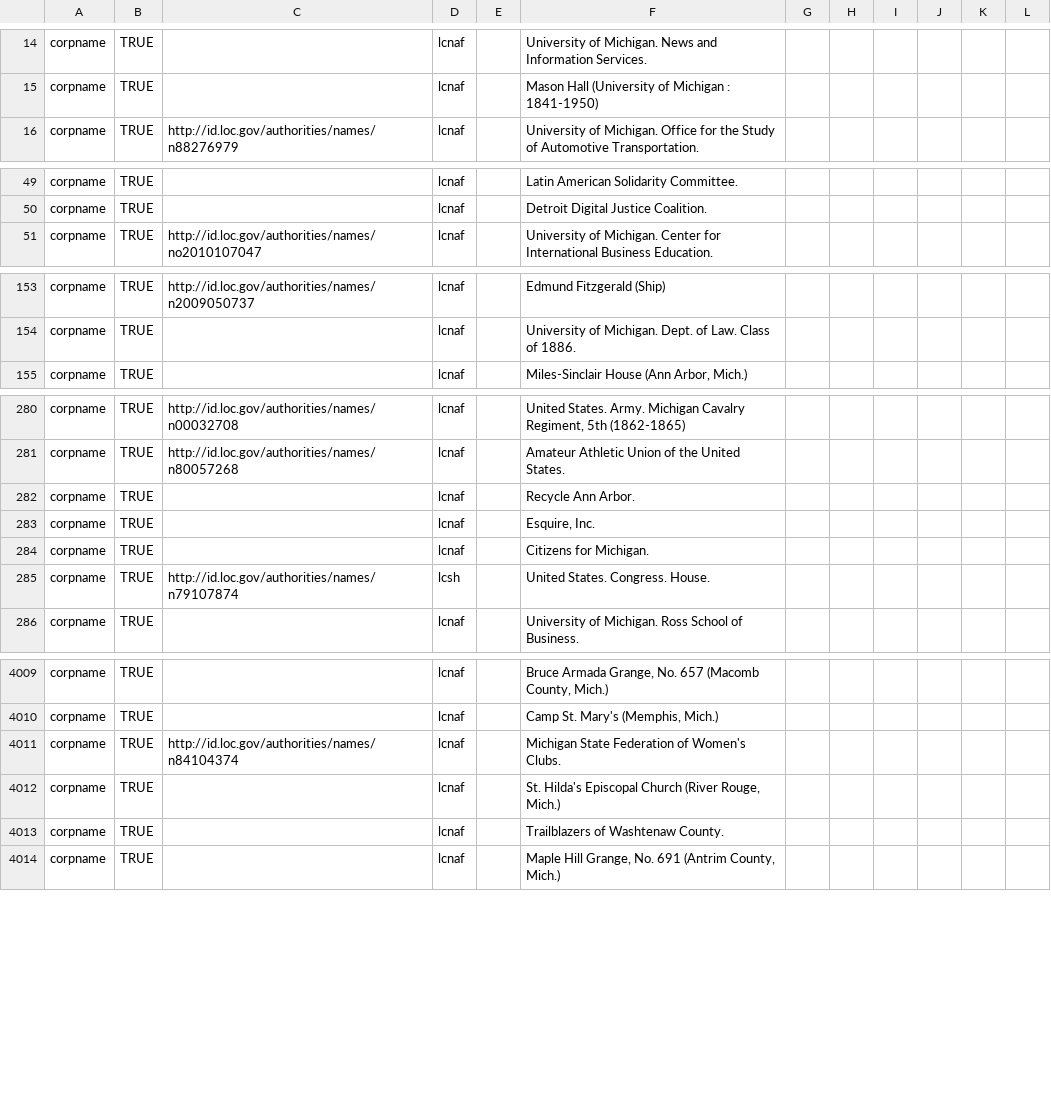
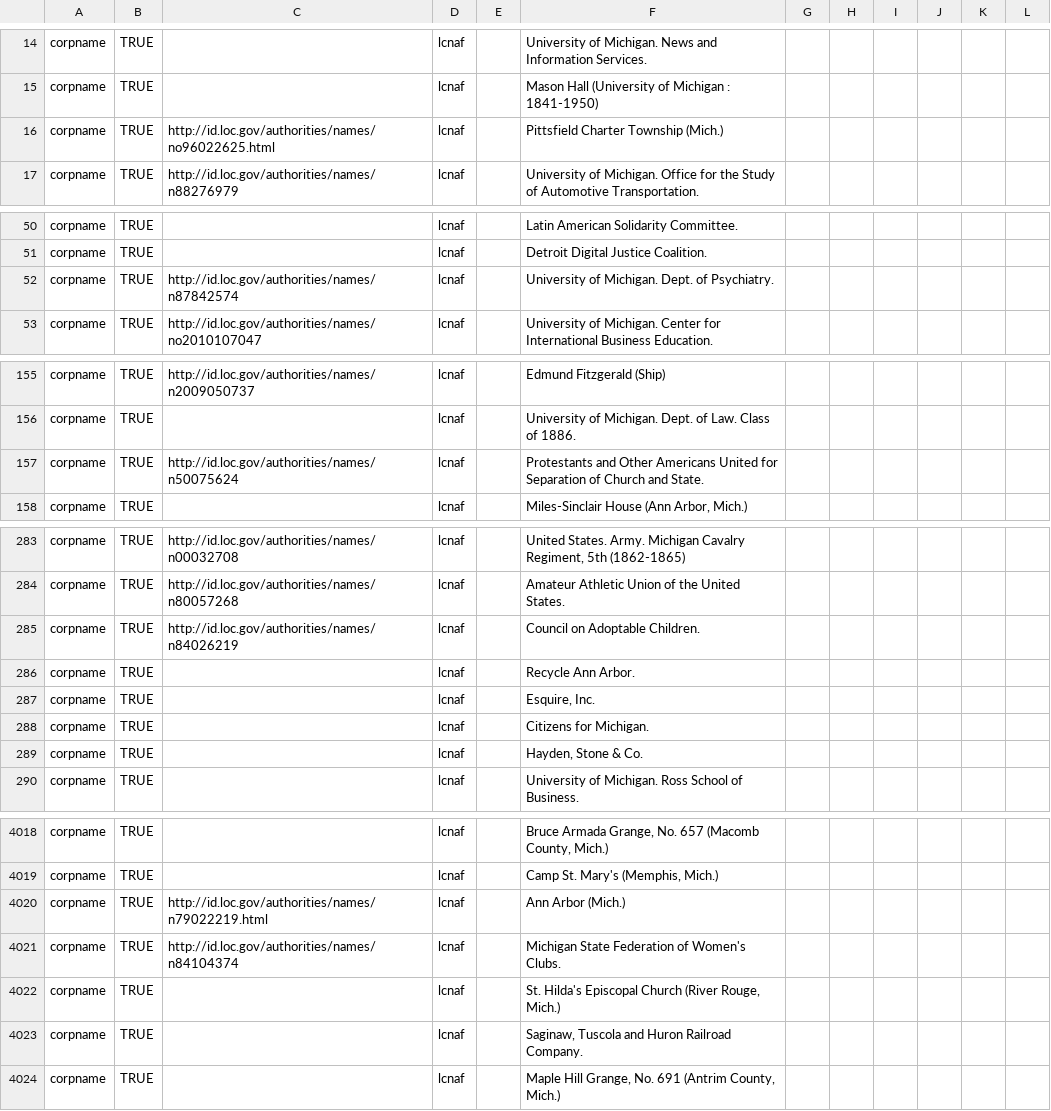
Before and after one commit to eckardm/work-stuff, a CSV file: agents/corpname.csv, drawn as a sheet; only a part is shown, gaps mark what is left out; the diff covers the shown part only.

```diff
--- a/agents/corpname.csv
+++ b/agents/corpname.csv
@@ -15,2 +15,3 @@ corpname,TRUE,,lcnaf,,University of Michigan. News and Information Services.
 corpname,TRUE,,lcnaf,,Mason Hall (University of Michigan : 1841-1950)
+corpname,TRUE,http://id.loc.gov/authorities/names/no96022625.html,lcnaf,,Pittsfield Charter Township (Mich.)
 corpname,TRUE,http://id.loc.gov/authorities/names/n88276979,lcnaf,,University of Michigan. Office for the Study of Automotive Transportation.
@@ -50,2 +51,3 @@ corpname,TRUE,,lcnaf,,Latin American Solidarity Committee.
 corpname,TRUE,,lcnaf,,Detroit Digital Justice Coalition.
+corpname,TRUE,http://id.loc.gov/authorities/names/n87842574,lcnaf,,University of Michigan. Dept. of Psychiatry.
 corpname,TRUE,http://id.loc.gov/authorities/names/no2010107047,lcnaf,,University of Michigan. Center for International Business Education.
@@ -154,2 +156,3 @@ corpname,TRUE,http://id.loc.gov/authorities/names/n2009050737,lcnaf,,Edmund Fitz
 corpname,TRUE,,lcnaf,,University of Michigan. Dept. of Law. Class of 1886.
+corpname,TRUE,http://id.loc.gov/authorities/names/n50075624,lcnaf,,Protestants and Other Americans United for Separation of Church and State.
 corpname,TRUE,,lcnaf,,"Miles-Sinclair House (Ann Arbor, Mich.)"
@@ -281,2 +284,3 @@ corpname,TRUE,http://id.loc.gov/authorities/names/n00032708,lcnaf,,"United State
 corpname,TRUE,http://id.loc.gov/authorities/names/n80057268,lcnaf,,Amateur Athletic Union of the United States.
+corpname,TRUE,http://id.loc.gov/authorities/names/n84026219,lcnaf,,Council on Adoptable Children.
 corpname,TRUE,,lcnaf,,Recycle Ann Arbor.
@@ -284,3 +288,3 @@ corpname,TRUE,,lcnaf,,"Esquire, Inc."
 corpname,TRUE,,lcnaf,,Citizens for Michigan.
-corpname,TRUE,http://id.loc.gov/authorities/names/n79107874,lcsh,,United States. Congress. House.
+corpname,TRUE,,lcnaf,,"Hayden, Stone & Co."
 corpname,TRUE,,lcnaf,,University of Michigan. Ross School of Business.
@@ -4010,5 +4019,6 @@ corpname,TRUE,,lcnaf,,"Bruce Armada Grange, No. 657 (Macomb County, Mich.)"
 corpname,TRUE,,lcnaf,,"Camp St. Mary's (Memphis, Mich.)"
+corpname,TRUE,http://id.loc.gov/authorities/names/n79022219.html,lcnaf,,Ann Arbor (Mich.)
 corpname,TRUE,http://id.loc.gov/authorities/names/n84104374,lcnaf,,Michigan State Federation of Women's Clubs.
 corpname,TRUE,,lcnaf,,"St. Hilda's Episcopal Church (River Rouge, Mich.)"
-corpname,TRUE,,lcnaf,,Trailblazers of Washtenaw County.
+corpname,TRUE,,lcnaf,,"Saginaw, Tuscola and Huron Railroad Company."
 corpname,TRUE,,lcnaf,,"Maple Hill Grange, No. 691 (Antrim County, Mich.)"
```
Also changed, not shown: 18 added rows, 11 removed rows, 6 moved rows and 11 edited cells elsewhere in this file, agents/famname.csv.
